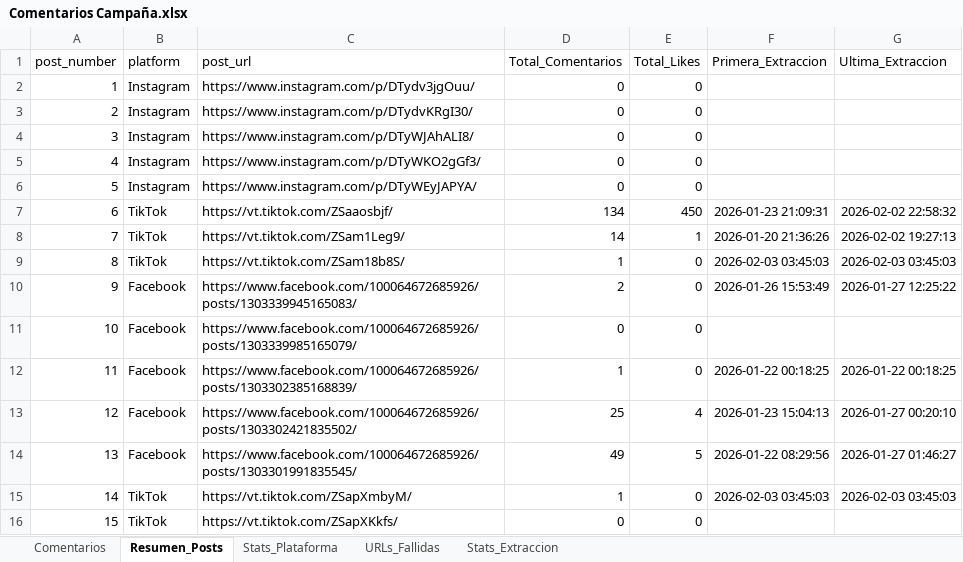
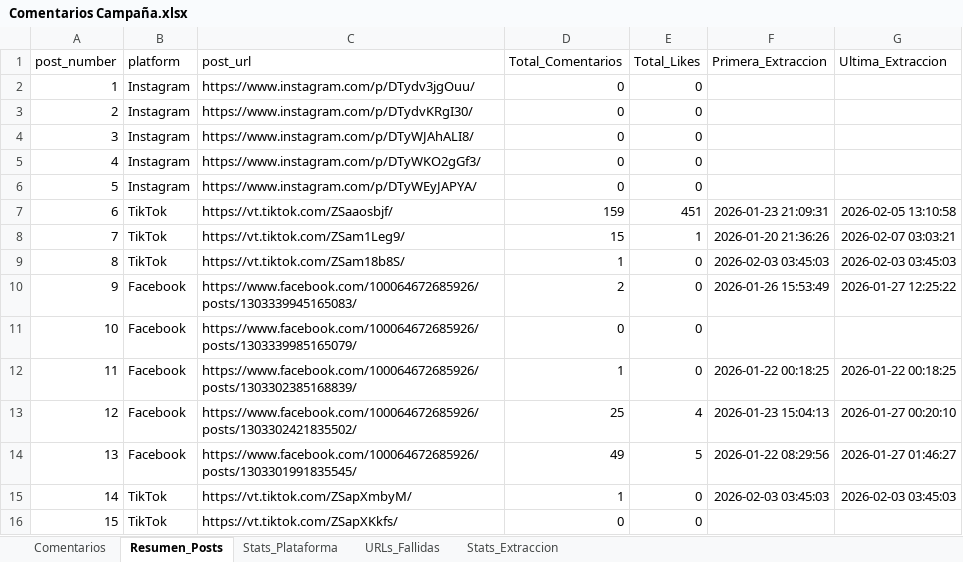
Before and after one commit to sociallisteningalpina-lang/BY-Mini, an Excel workbook: Comentarios Campaña.xlsx, sheet Resumen_Posts, drawn as a sheet; values as stored, in another font and other column widths than the file's, no borders; the diff names each change by its address in the sheet, - before the commit and + after, or states it on an @@ line.

```diff
--- a/Comentarios Campaña.xlsx (sheet Resumen_Posts)
+++ b/Comentarios Campaña.xlsx (sheet Resumen_Posts)
-D7 (Total_Comentarios): 134
+D7 (Total_Comentarios): 159
-E7 (Total_Likes): 450
+E7 (Total_Likes): 451
-G7 (Ultima_Extraccion): 2026-02-02 22:58:32
+G7 (Ultima_Extraccion): 2026-02-05 13:10:58
-D8 (Total_Comentarios): 14
+D8 (Total_Comentarios): 15
-G8 (Ultima_Extraccion): 2026-02-02 19:27:13
+G8 (Ultima_Extraccion): 2026-02-07 03:03:21
```
Also changed, not shown: sheet Comentarios, sheet Stats_Plataforma, 1 other file.
